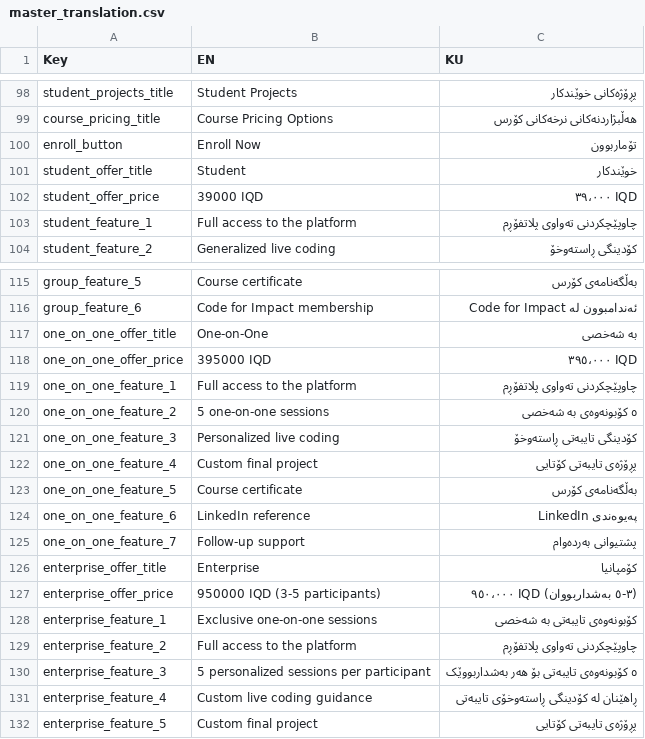
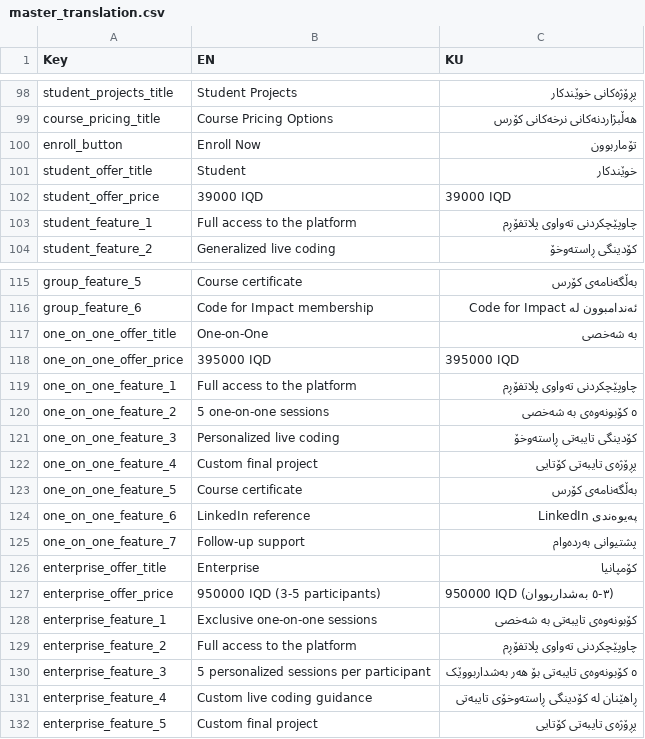
Before and after one commit to hawkarabdulhaq/pythondemo, a CSV file: translations/csv/master_translation.csv, drawn as a sheet; only a part is shown, gaps mark what is left out; the diff covers the shown part only.

```diff
--- a/translations/csv/master_translation.csv
+++ b/translations/csv/master_translation.csv
@@ -101,3 +101,3 @@ enroll_button,Enroll Now,تۆماربوون
 student_offer_title,Student,خوێندکار
-student_offer_price,39000 IQD,٣٩،٠٠٠ IQD
+student_offer_price,39000 IQD,39000 IQD
 student_feature_1,Full access to the platform,چاوپێچکردنی تەواوی پلاتفۆڕم
@@ -117,3 +117,3 @@ group_feature_6,Code for Impact membership,ئەندامبوون لە Code for Im
 one_on_one_offer_title,One-on-One,بە شەخصی
-one_on_one_offer_price,395000 IQD,٣٩٥،٠٠٠ IQD
+one_on_one_offer_price,395000 IQD,395000 IQD
 one_on_one_feature_1,Full access to the platform,چاوپێچکردنی تەواوی پلاتفۆڕم
@@ -126,3 +126,3 @@ one_on_one_feature_7,Follow-up support,پشتیوانی بەردەوام
 enterprise_offer_title,Enterprise,کۆمپانیا
-enterprise_offer_price,950000 IQD (3-5 participants),٩٥٠،٠٠٠ IQD (٣-٥ بەشداربووان)
+enterprise_offer_price,950000 IQD (3-5 participants),950000 IQD (٣-٥ بەشداربووان)
 enterprise_feature_1,Exclusive one-on-one sessions,کۆبونەوەی تایبەتی بە شەخصی
```
Also changed, not shown: 23 edited cells elsewhere in this file.
